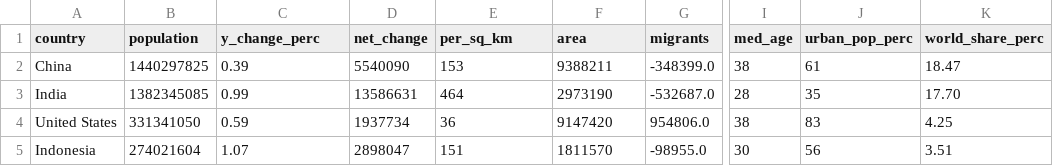
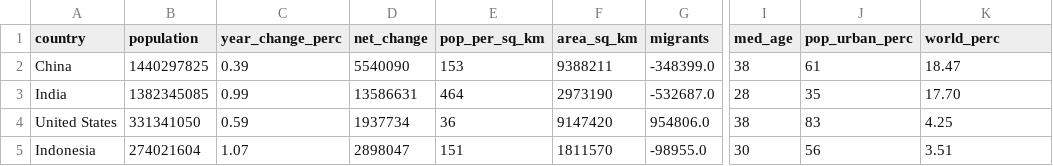
Before and after one commit to mike-seger/grid-experiments, a CSV file: jspreadsheet-ce/javascript-load-csv/src/main/resources/db/changelog/data/population_by_country_2020.csv, drawn as a sheet; only a part is shown, gaps mark what is left out; the diff names each change by its address in the sheet, - before the commit and + after, or states it on an @@ line.

```diff
--- a/jspreadsheet-ce/javascript-load-csv/src/main/resources/db/changelog/data/population_by_country_2020.csv
+++ b/jspreadsheet-ce/javascript-load-csv/src/main/resources/db/changelog/data/population_by_country_2020.csv
-C1: y_change_perc
+C1: year_change_perc
-E1: per_sq_km
+E1: pop_per_sq_km
-F1: area
+F1: area_sq_km
-J1: urban_pop_perc
+J1: pop_urban_perc
-K1: world_share_perc
+K1: world_perc
```
Also changed, not shown: 7 other files.
